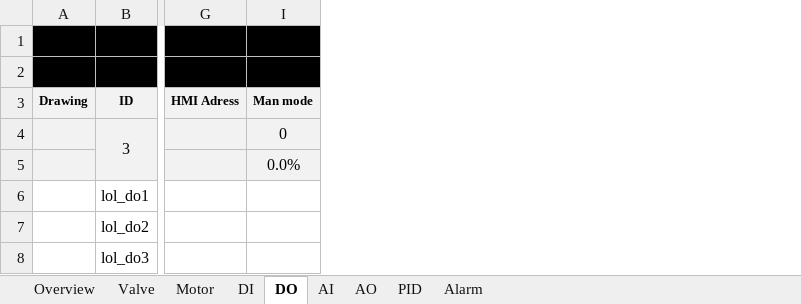
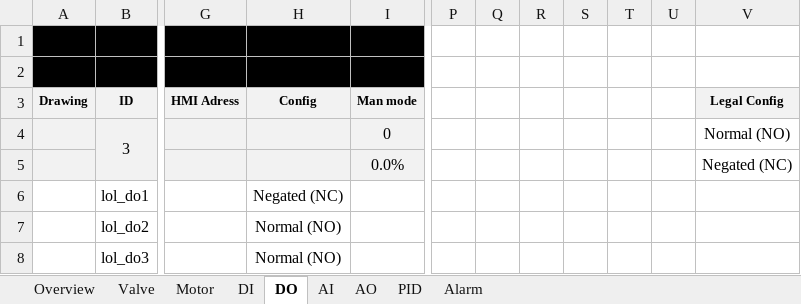
Before and after one commit to eddieKarlsson/automation-boilerplate, an Excel workbook: example_wb.xlsx, sheet DO, drawn as a sheet; only a part is shown, gaps mark what is left out; values as stored, in another font and other column widths than the file's, no borders; conditional formats not drawn; the diff names each change by its address in the sheet, - before the commit and + after, or states it on an @@ line.

```diff
--- a/example_wb.xlsx (sheet DO)
+++ b/example_wb.xlsx (sheet DO)
@@ column H (Config) unhidden, rows 6-8: Negated (NC) | Normal (NO) | Normal (NO) @@
+column P, empty
+column Q, empty
+column R, empty
+column S, empty
+column T, empty
+column U, empty
+column V (Legal Config), rows 4-5: Normal (NO) | Negated (NC)
```
Also changed, not shown: hidden cells, 6 other files.
